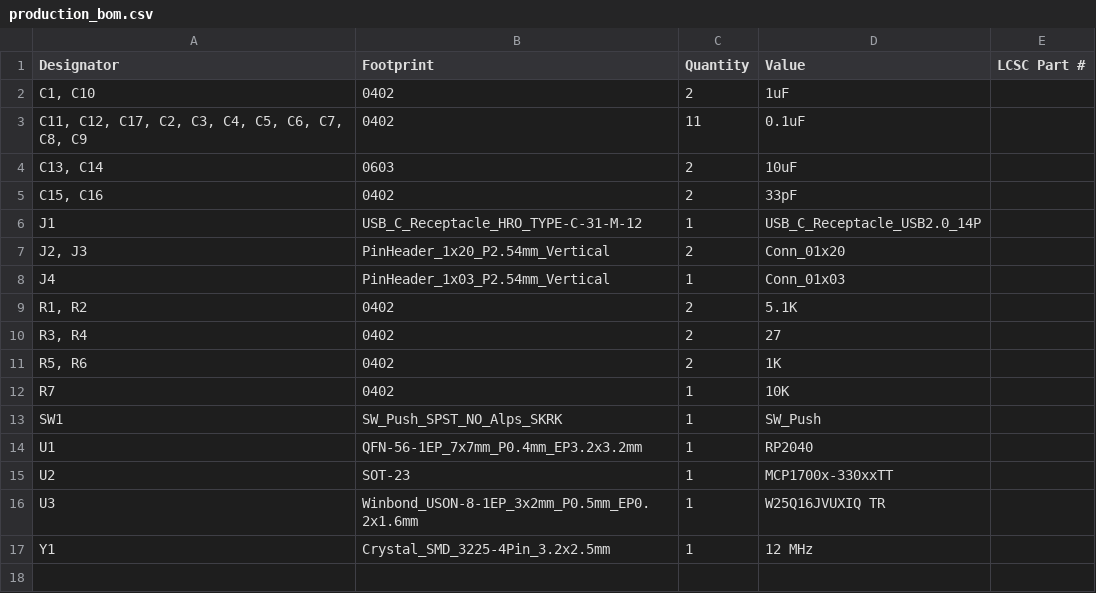
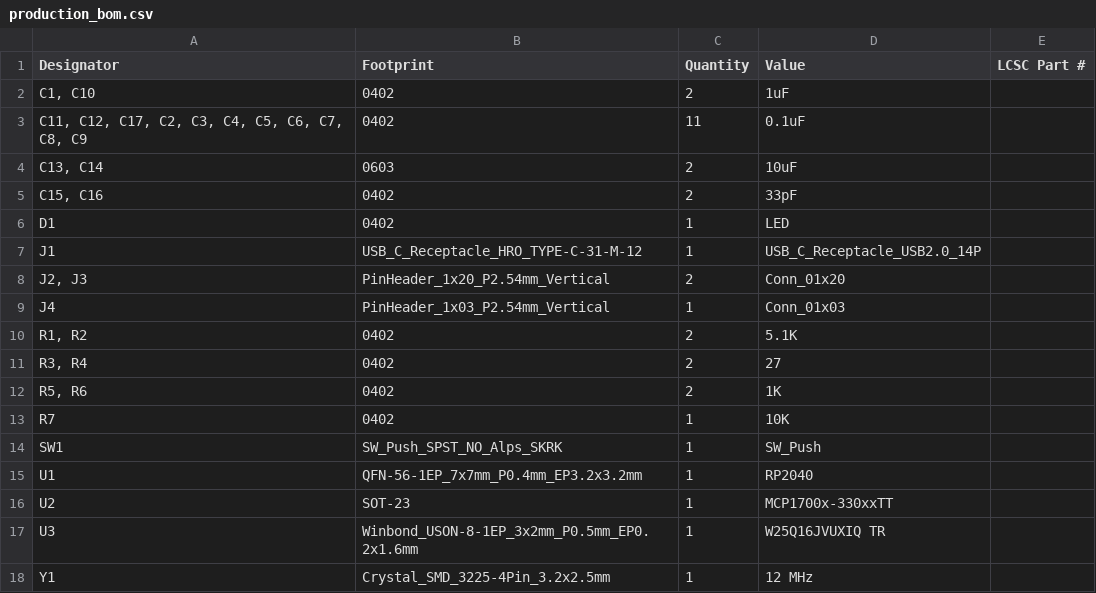
Before and after one commit to urgeny99/Dev-board-Project, a CSV file: PRODUCTION/production_bom.csv, drawn as a sheet.

```diff
--- a/PRODUCTION/production_bom.csv
+++ b/PRODUCTION/production_bom.csv
@@ -5,2 +5,3 @@
 "C15, C16",0402,2,33pF,
+D1,0402,1,LED,
 J1,USB_C_Receptacle_HRO_TYPE-C-31-M-12,1,USB_C_Receptacle_USB2.0_14P,
```
Also changed, not shown: PRODUCTION/production_positions.csv, 1 other file.
